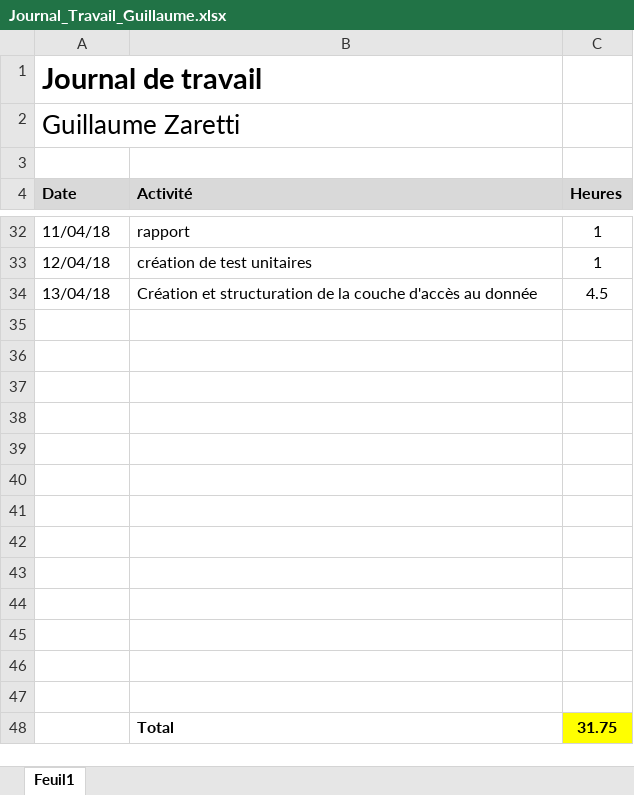
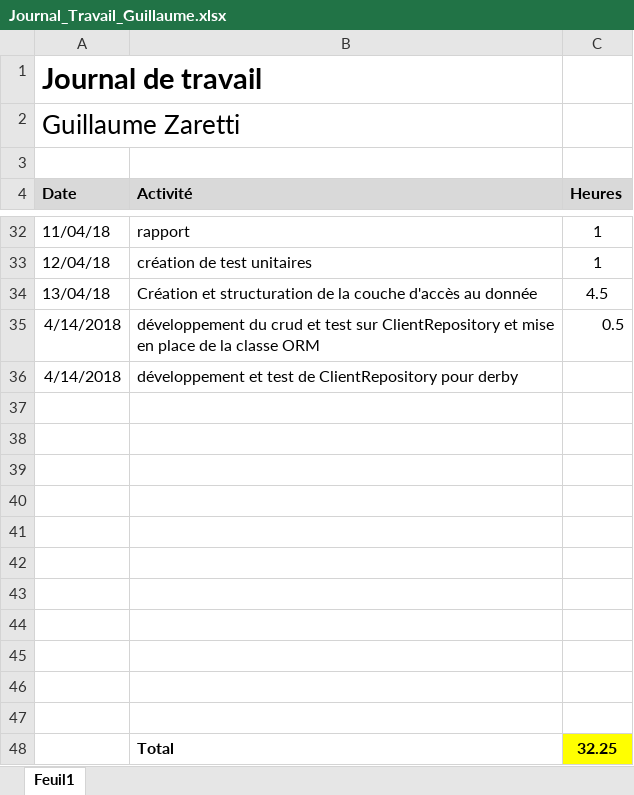
Before and after one commit to Angorance/HEIGVD_MoneyThoring, an Excel workbook: Doc/GZA/Journal_Travail_Guillaume.xlsx, sheet Feuil1, drawn as a sheet; only a part is shown, gaps mark what is left out; values as stored, in another font and other column widths than the file's, no borders; removed rows and columns are numbered as before the commit, all else as after; the diff names each change by its address in the sheet, - before the commit and + after, or states it on an @@ line.

Commit message:
client derby et pg ok

```diff
--- a/Doc/GZA/Journal_Travail_Guillaume.xlsx (sheet Feuil1)
+++ b/Doc/GZA/Journal_Travail_Guillaume.xlsx (sheet Feuil1)
+row 35: 4/14/2018 | développement du crud et test sur ClientRepository et mise en place de la classe ORM | 0.5
+row 36: 4/14/2018 | développement et test de ClientRepository pour derby
-row 48: (empty)
+row 48:  | Total | 32.25
-C48 fill: none
+C48 fill: #FFFF00
-row 47: (empty)
-row 48:  | Total | 31.75
```
Also changed, not shown: 23 other files.
